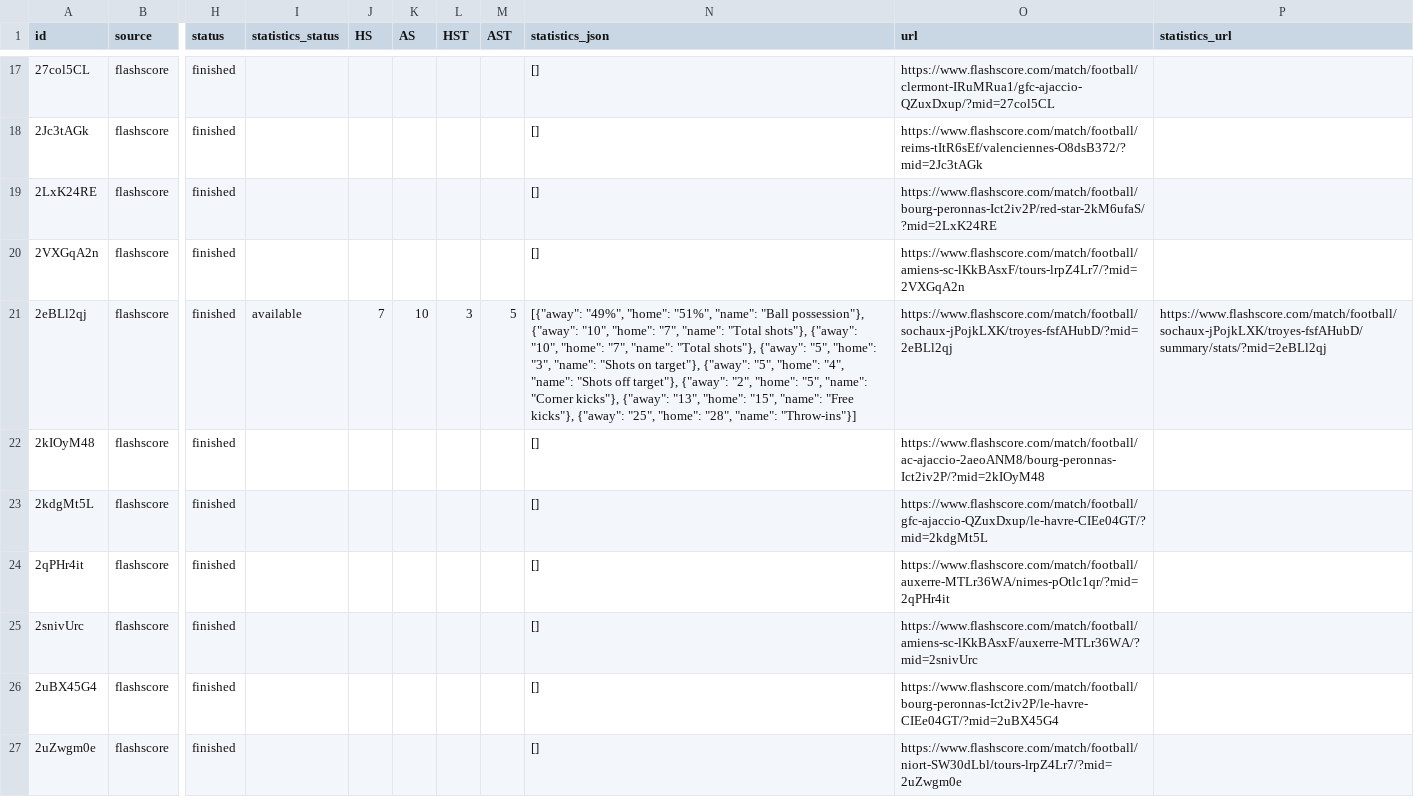
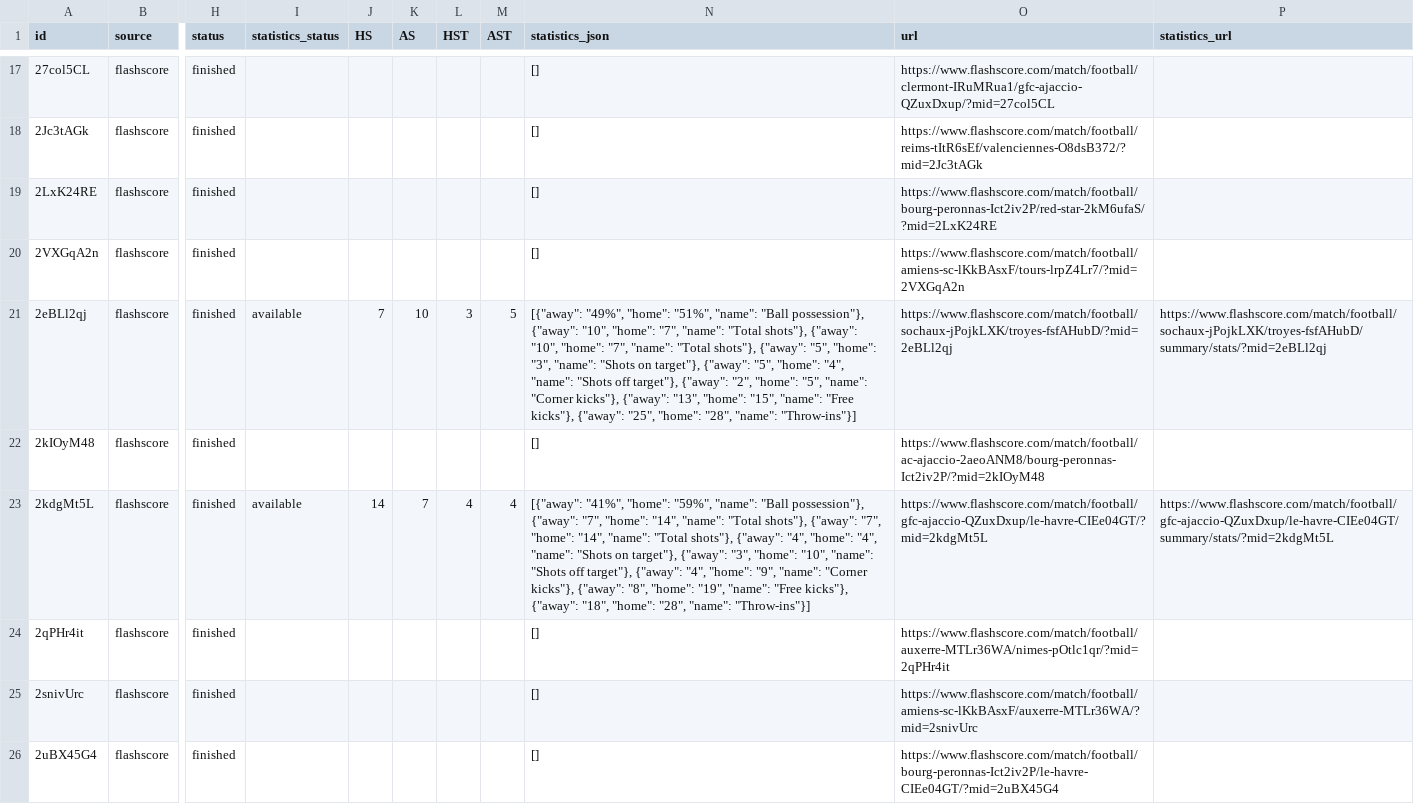
Before and after one commit to JAXON220803/data_scrapping, a CSV file: data/France/F2/2016-2017/flashscore/matches.csv, drawn as a sheet; only a part is shown, gaps mark what is left out; the shorter side is filled out with more unchanged rows; the diff covers the shown part only; the diff names each change by its address in the sheet, - before the commit and + after, or states it on an @@ line.

```diff
--- a/data/France/F2/2016-2017/flashscore/matches.csv
+++ b/data/France/F2/2016-2017/flashscore/matches.csv
-I23 (statistics_status): (empty)
+I23 (statistics_status): available
-J23 (HS): (empty)
+J23 (HS): 14
-K23 (AS): (empty)
+K23 (AS): 7
-L23 (HST): (empty)
+L23 (HST): 4
-M23 (AST): (empty)
+M23 (AST): 4
-N23 (statistics_json): []
+N23 (statistics_json): [{"away": "41%", "home": "59%", "name": "Ball possession"}, {"away": "7", "home": "14", "name": "Total shots"}, {"away": "7", "home": "14", "name": "Total shots"}, {"away": "4", "home": "4", "name": "Shots on target"}, {"away": "3", "home": "10", "name": "Shots off target"}, {"away": "4", "home": "9", "name": "Corner kicks"}, {"away": "8", "home": "19", "name": "Free kicks"}, {"away": "18", "home": "28", "name": "Throw-ins"}]
-P23 (statistics_url): (empty)
+P23 (statistics_url): https://www.flashscore.com/match/football/gfc-ajaccio-QZuxDxup/le-havre-CIEe04GT/summary/stats/?mid=2kdgMt5L
```
Also changed, not shown: 35 edited cells elsewhere in this file, filled/France/2016-2017/F2.csv, 5 other files.
